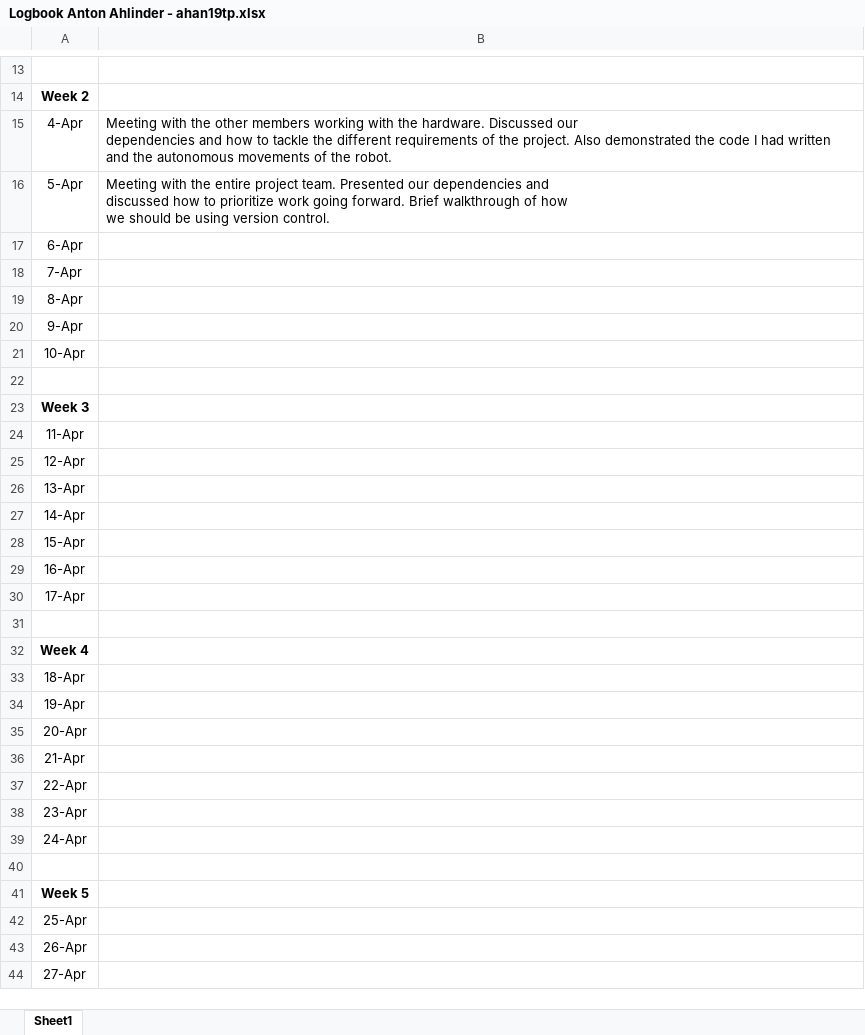
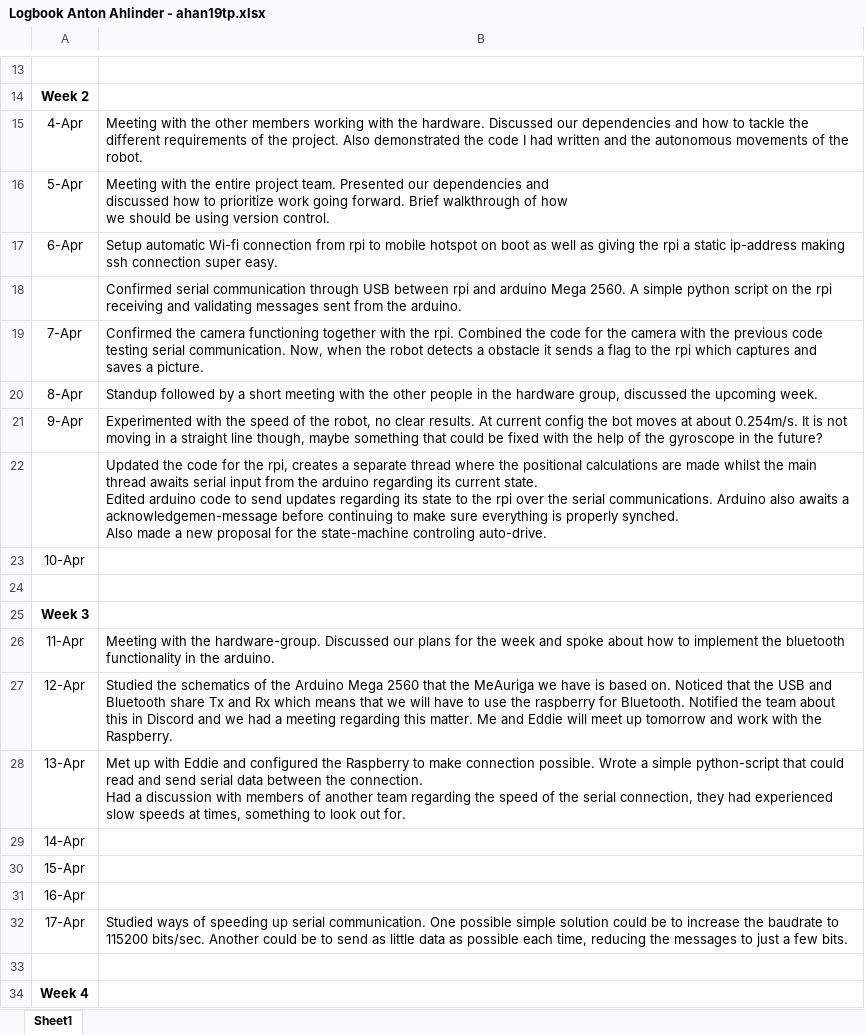
Before and after one commit to IMS-Team6/IMS_Mower, an Excel workbook: Logbooks/Logbook Anton Ahlinder - ahan19tp.xlsx, sheet Sheet1, drawn as a sheet; only a part is shown, gaps mark what is left out; the shorter side is filled out with more unchanged rows; values as stored, in another font and other column widths than the file's, no borders; addresses are those after the commit; ↵ is a line break in a cell; the diff names each change by its address in the sheet, - before the commit and + after, or states it on an @@ line.

Commit message:
Update Logbook Anton Ahlinder - ahan19tp.xlsx

```diff
--- a/Logbooks/Logbook Anton Ahlinder - ahan19tp.xlsx (sheet Sheet1)
+++ b/Logbooks/Logbook Anton Ahlinder - ahan19tp.xlsx (sheet Sheet1)
-B15: …the robot.
+B15: …the robot.
-B17: (empty)
+B17: Setup automatic Wi-fi connection from rpi to mobile hotspot on boot as well as giving the rpi a static ip-address making ssh connection super easy.
+row 18:  | Confirmed serial communication through USB between rpi and arduino Mega 2560. A simple python script on the rpi receiving and validating messages sent from the arduino.
-B19: (empty)
+B19: Confirmed the camera functioning together with the rpi. Combined the code for the camera with the previous code testing serial communication. Now, when the robot detects a obstacle it sends a flag to the rpi which captures and saves a picture.
-B20: (empty)
+B20: Standup followed by a short meeting with the other people in the hardware group, discussed the upcoming week.
-B21: (empty)
+B21: Experimented with the speed of the robot, no clear results. At current config the bot moves at about 0.254m/s. It is not moving in a straight line though, maybe something that could be fixed with the help of the gyroscope in the future?
+row 22:  | Updated the code for the rpi, creates a separate thread where the positional calculations are made whilst the main thread awaits serial input from the arduino regarding its current state. ↵ Edited arduino code to send updates regarding its state to the rpi over the serial communications. Arduino also awaits a acknowledgemen-message before continuing to make sure everything is properly synched. ↵ Also made a new proposal for the state-machine controling auto-drive.
-B26: (empty)
+B26: Meeting with the hardware-group. Discussed our plans for the week and spoke about how to implement the bluetooth functionality in the arduino.
-B27: (empty)
+B27: Studied the schematics of the Arduino Mega 2560 that the MeAuriga we have is based on. Noticed that the USB and Bluetooth share Tx and Rx which means that we will have to use the raspberry for Bluetooth. Notified the team about this in Discord and we had a meeting regarding this matter. Me and Eddie will meet up tomorrow and work with the Raspberry.
-B28: (empty)
+B28: Met up with Eddie and configured the Raspberry to make connection possible. Wrote a simple python-script that could read and send serial data between the connection. ↵ Had a discussion with members of another team regarding the speed of the serial connection, they had experienced slow speeds at times, something to look out for.
-B32: (empty)
+B32: Studied ways of speeding up serial communication. One possible simple solution could be to increase the baudrate to 115200 bits/sec. Another could be to send as little data as possible each time, reducing the messages to just a few bits.
```
